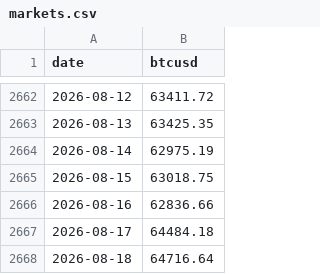
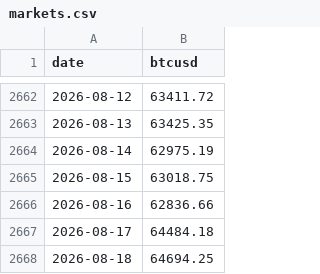
Before and after one commit to Slavduja/PBOC, a CSV file: output/markets.csv, drawn as a sheet; only a part is shown, gaps mark what is left out.

Commit message:
Regenerate dashboard data with markets + CNCBBS fix on latest scrape

```diff
--- a/output/markets.csv
+++ b/output/markets.csv
@@ -2667,2 +2667,2 @@ date,btcusd
 2026-08-17,64484.18
-2026-08-18,64716.64
+2026-08-18,64694.25
```
Also changed, not shown: 1 other file.
